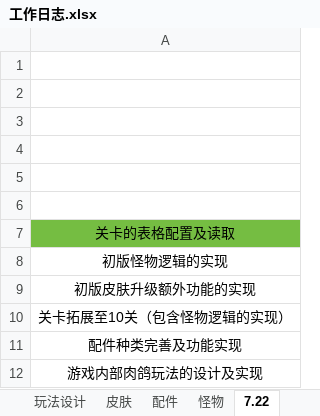
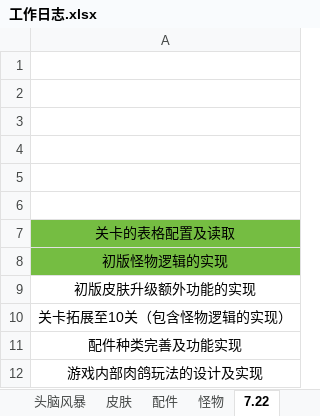
Before and after one commit to liujin-max/NeonWar, an Excel workbook: 表格/工作日志.xlsx, sheet 7.22, drawn as a sheet; values as stored, in another font and other column widths than the file's, no borders; the diff names each change by its address in the sheet, - before the commit and + after, or states it on an @@ line.

```diff
--- a/表格/工作日志.xlsx (sheet 7.22)
+++ b/表格/工作日志.xlsx (sheet 7.22)
+sheet tab: 头脑风暴
-A8 fill: none
+A8 fill: #75BD42
```
Also changed, not shown: sheet 怪物, sheet 皮肤, 46 other files.
